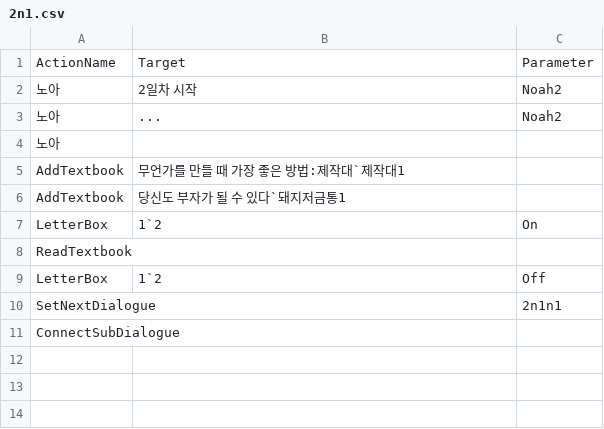
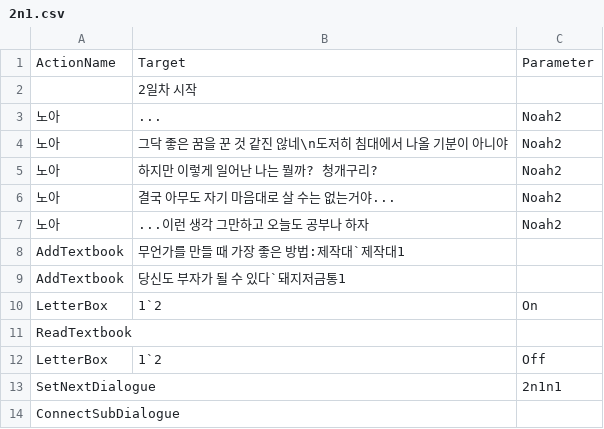
Before and after one commit to leehamin-miku/Mermaid-on-the-isle, a CSV file: MermaidProject/Assets/Resources/VN_DB/2n1.csv, drawn as a sheet.

```diff
--- a/MermaidProject/Assets/Resources/VN_DB/2n1.csv
+++ b/MermaidProject/Assets/Resources/VN_DB/2n1.csv
@@ -1,5 +1,8 @@
 ActionName,Target,Parameter
-노아,2일차 시작,Noah2
+ ,2일차 시작,
 노아,...,Noah2
-노아,,
+노아,그닥 좋은 꿈을 꾼 것 같진 않네\n도저히 침대에서 나올 기분이 아니야,Noah2
+노아,하지만 이렇게 일어난 나는 뭘까? 청개구리?,Noah2
+노아,결국 아무도 자기 마음대로 살 수는 없는거야...,Noah2
+노아,...이런 생각 그만하고 오늘도 공부나 하자,Noah2
 AddTextbook,무언가를 만들 때 가장 좋은 방법:제작대`제작대1,
```
Also changed, not shown: MermaidProject/Assets/Resources/VN_DB/제작대1.csv, MermaidProject/Assets/Resources/VN_DB/테트라포드1.csv, 32 other files.
